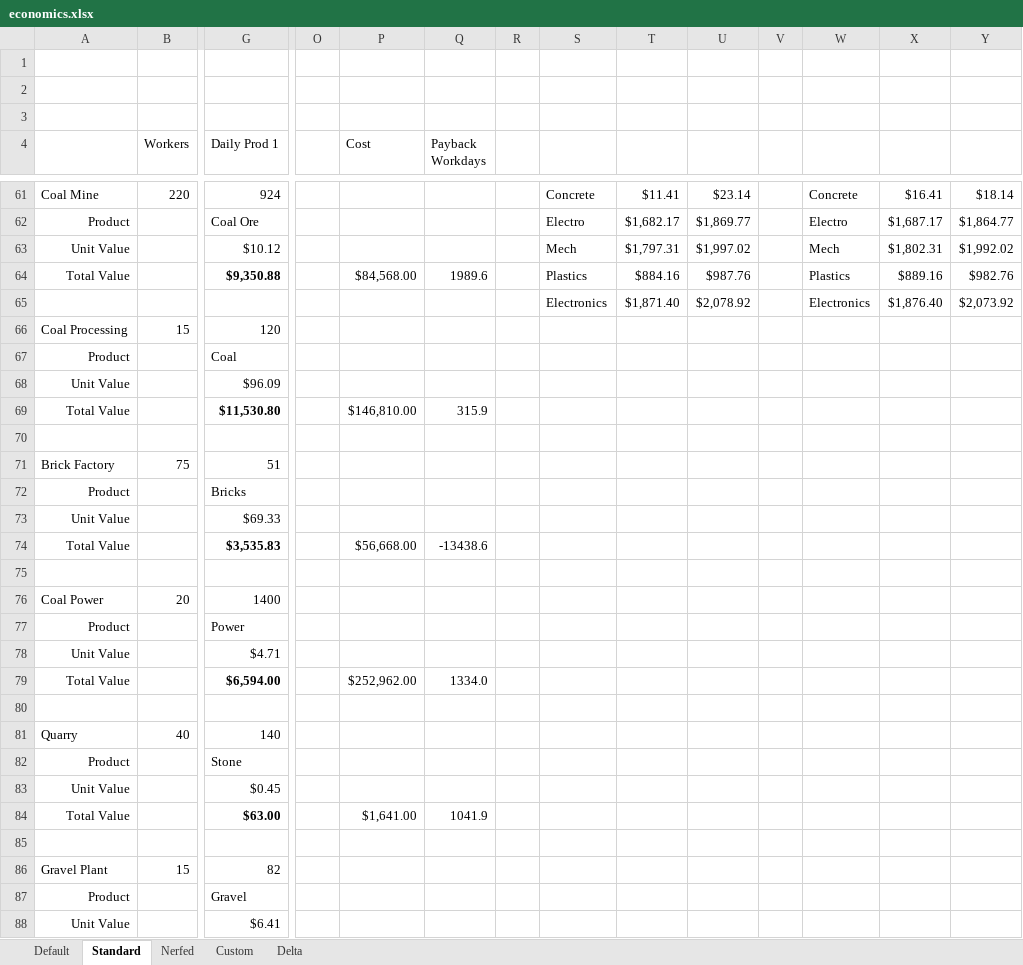
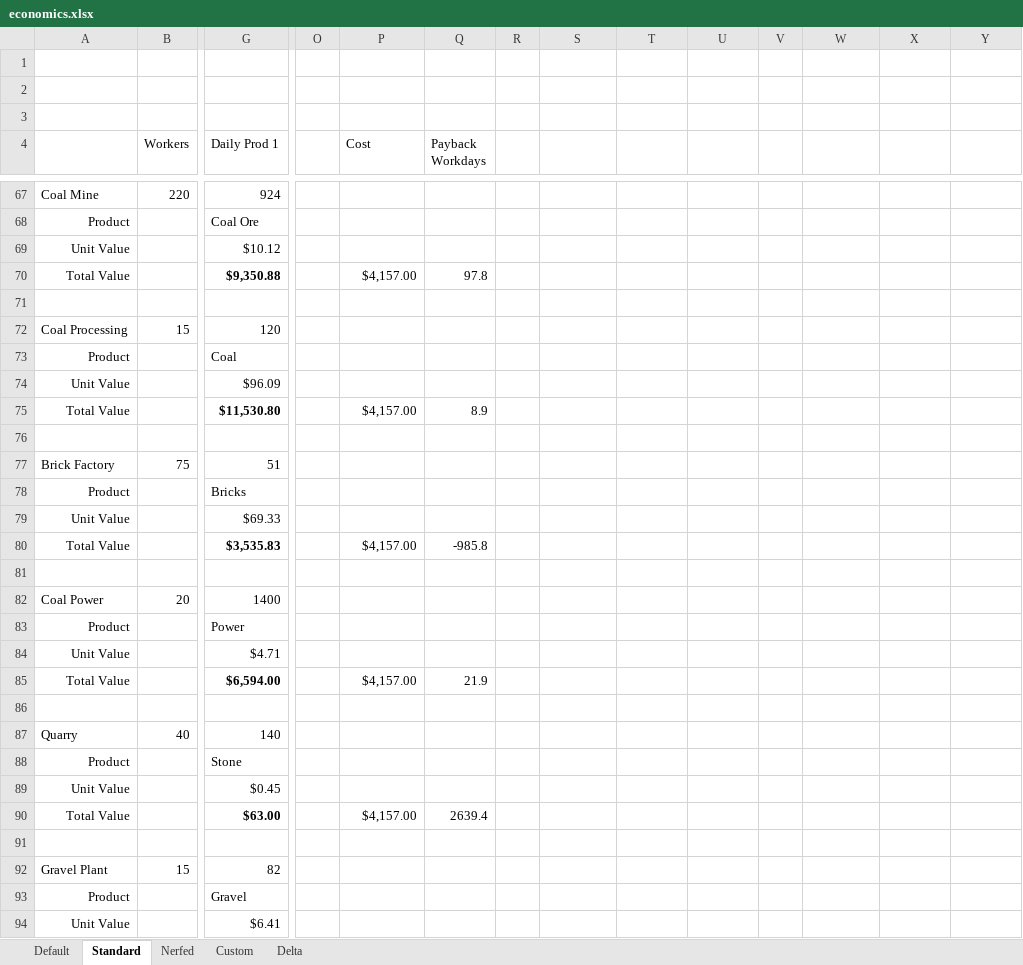
Before and after one commit to jkraybill/workers-and-resources-productivity-mod, an Excel workbook: economics.xlsx, sheet Standard, drawn as a sheet; only a part is shown, gaps mark what is left out; values as stored, in another font and other column widths than the file's, no borders; removed rows and columns are numbered as before the commit, all else as after; rows hold the shown columns only; the diff covers the shown part only; the diff names each change by its address in the sheet, - before the commit and + after, or states it on an @@ line.

```diff
--- a/economics.xlsx (sheet Standard)
+++ b/economics.xlsx (sheet Standard)
-S67: Concrete
+S67: (empty)
-T67: $11.41
+T67: (empty)
-U67: $23.14
+U67: (empty)
-W67: Concrete
+W67: (empty)
-X67: $16.41
+X67: (empty)
-Y67: $18.14
+Y67: (empty)
-row 62: Product |  | Coal Ore |  |  |  |  | Electro | $1,682.17 | $1,869.77 |  | Electro | $1,687.17 | $1,864.77
+row 68: Product |  | Coal Ore
-S69: Mech
+S69: (empty)
-T69: $1,797.31
+T69: (empty)
-U69: $1,997.02
+U69: (empty)
-W69: Mech
+W69: (empty)
-X69: $1,802.31
+X69: (empty)
-Y69: $1,992.02
+Y69: (empty)
-P70 (Cost): $84,568.00
+P70 (Cost): $4,157.00
-Q70 (Payback Workdays): 1989.6
+Q70 (Payback Workdays): 97.8
-S70: Plastics
+S70: (empty)
-T70: $884.16
+T70: (empty)
-U70: $987.76
+U70: (empty)
-W70: Plastics
+W70: (empty)
-X70: $889.16
+X70: (empty)
-Y70: $982.76
+Y70: (empty)
-row 71:  |  |  |  |  |  |  | Electronics | $1,871.40 | $2,078.92 |  | Electronics | $1,876.40 | $2,073.92
+row 71: (empty)
-P75 (Cost): $146,810.00
+P75 (Cost): $4,157.00
-Q75 (Payback Workdays): 315.9
+Q75 (Payback Workdays): 8.9
-P80 (Cost): $56,668.00
+P80 (Cost): $4,157.00
-Q80 (Payback Workdays): -13438.6
+Q80 (Payback Workdays): -985.8
-P85 (Cost): $252,962.00
+P85 (Cost): $4,157.00
-Q85 (Payback Workdays): 1334.0
+Q85 (Payback Workdays): 21.9
-P90 (Cost): $1,641.00
+P90 (Cost): $4,157.00
-Q90 (Payback Workdays): 1041.9
+Q90 (Payback Workdays): 2639.4
```
Also changed, not shown: 33 added rows, 27 removed rows and 92 edited cells elsewhere in this sheet, sheet Custom, sheet Nerfed, sheet Delta, formulas that keep their value, 5 other files.
